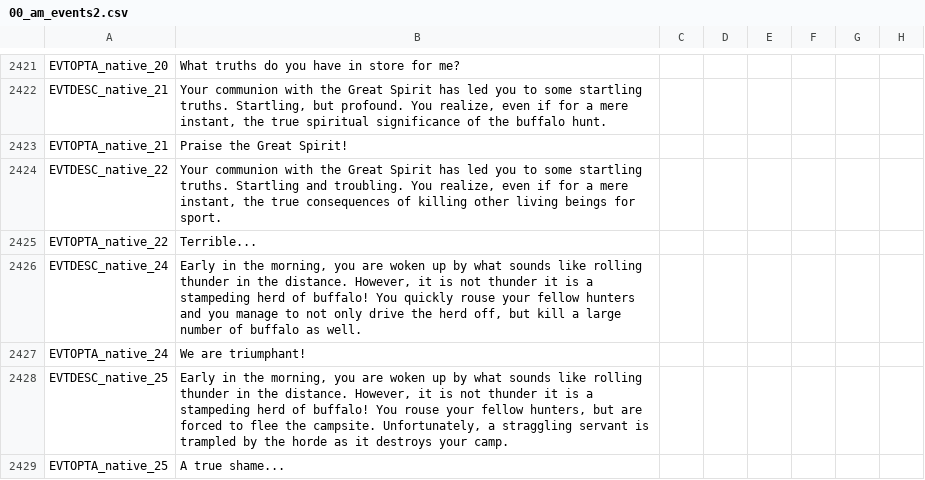
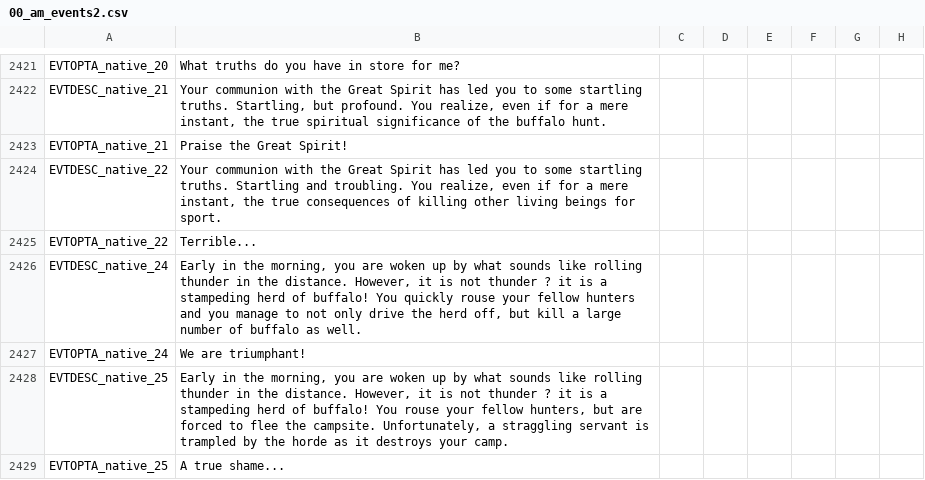
Before and after one commit to MrBadaniel/Aguila-o-Sol, a CSV file: localisation/00_am_events2.csv, drawn as a sheet; only a part is shown, gaps mark what is left out; the diff covers the shown part only; the diff names each change by its address in the sheet, - before the commit and + after, or states it on an @@ line.

```diff
--- a/localisation/00_am_events2.csv
+++ b/localisation/00_am_events2.csv
-B2426: …not thunder it is…
+B2426: …not thunder ? it is…
-B2428: …not thunder it is…
+B2428: …not thunder ? it is…
```
Also changed, not shown: 47 edited cells elsewhere in this file.
